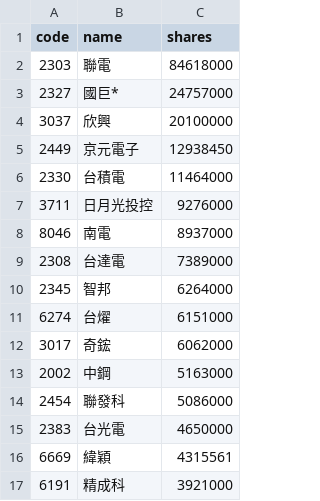
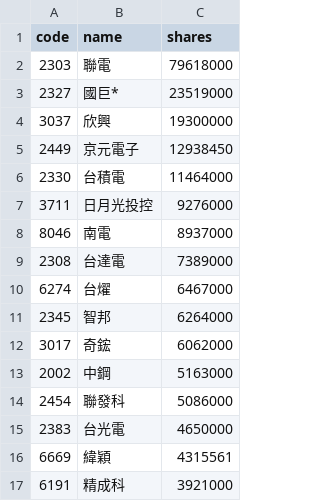
Before and after one commit to 4ru1013/united-etf-00981a-portfolio, a CSV file: data/out/holdings/00981A_latest.csv, drawn as a sheet; only a part is shown; the diff covers the shown part only.

```diff
--- a/data/out/holdings/00981A_latest.csv
+++ b/data/out/holdings/00981A_latest.csv
@@ -1,5 +1,5 @@
 code,name,shares
-2303,聯電,84618000
-2327,國巨*,24757000
-3037,欣興,20100000
+2303,聯電,79618000
+2327,國巨*,23519000
+3037,欣興,19300000
 2449,京元電子,12938450
@@ -9,4 +9,4 @@
 2308,台達電,7389000
+6274,台燿,6467000
 2345,智邦,6264000
-6274,台燿,6151000
 3017,奇鋐,6062000
```
Also changed, not shown: 6 added rows, 6 removed rows, 5 moved rows and 3 edited cells elsewhere in this file, 4 other files.
